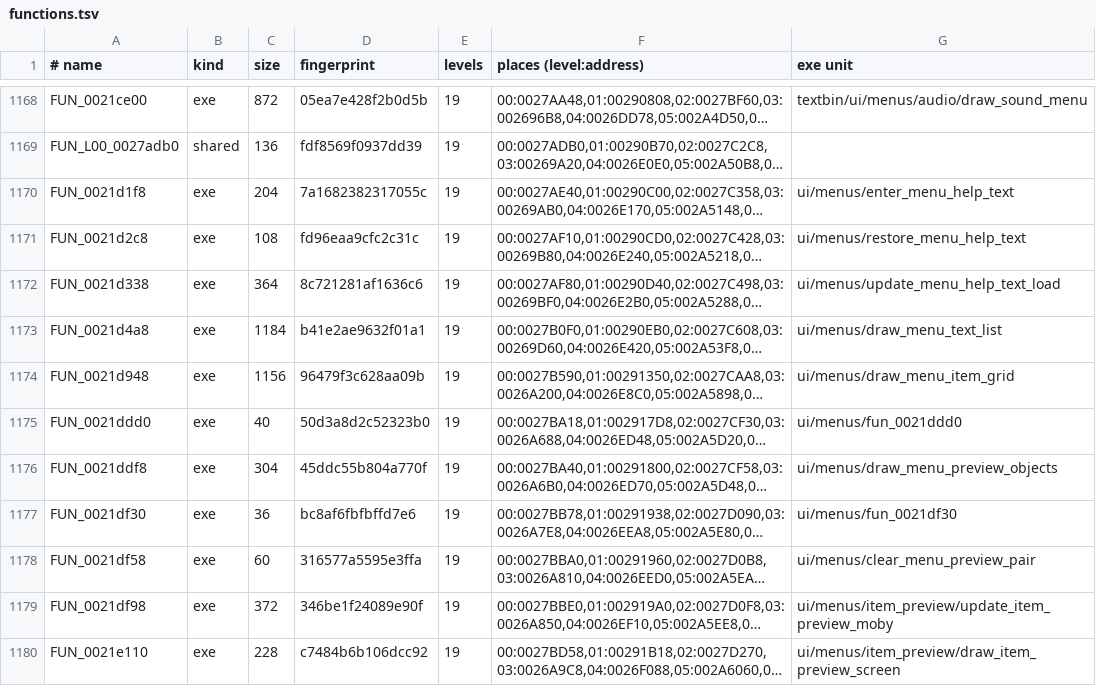
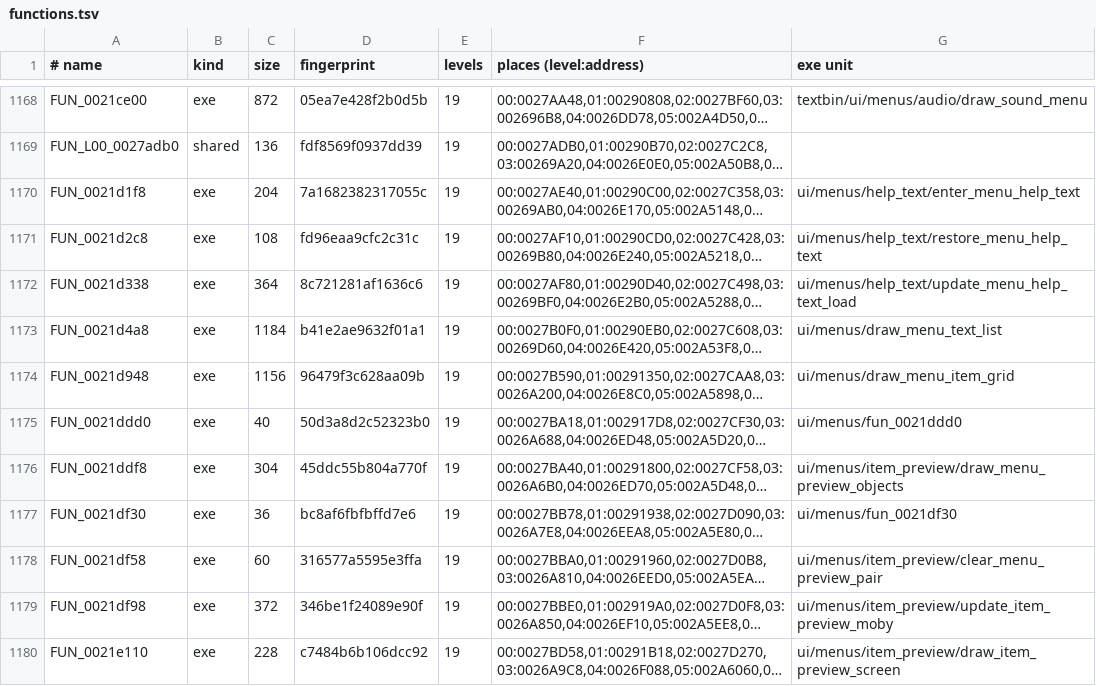
Before and after one commit to lombyte-project/Lombyte, a TSV file: config/overlays/us/functions.tsv, drawn as a sheet; only a part is shown, gaps mark what is left out; long unchanged cells end in …; the diff covers the shown part only; the diff names each change by its address in the sheet, - before the commit and + after, or states it on an @@ line.

Commit message:
chore: group menu screens and rendering passes into folders
ui/menus: choice_list, prompt, stream_image, help_text, streamed_moby, and
more item_preview and pause helpers. rendering: tfrag, ties, shrubs, debug,
view and state helpers. Config paths follow; link order is unchanged.

```diff
--- a/config/overlays/us/functions.tsv
+++ b/config/overlays/us/functions.tsv
-G1170 (exe unit): ui/menus/enter_menu_help_text
+G1170 (exe unit): ui/menus/help_text/enter_menu_help_text
-G1171 (exe unit): ui/menus/restore_menu_help_text
+G1171 (exe unit): ui/menus/help_text/restore_menu_help_text
-G1172 (exe unit): ui/menus/update_menu_help_text_load
+G1172 (exe unit): ui/menus/help_text/update_menu_help_text_load
-G1176 (exe unit): ui/menus/draw_menu_preview_objects
+G1176 (exe unit): ui/menus/item_preview/draw_menu_preview_objects
-G1178 (exe unit): ui/menus/clear_menu_preview_pair
+G1178 (exe unit): ui/menus/item_preview/clear_menu_preview_pair
```
Also changed, not shown: 41 edited cells elsewhere in this file, 51 other files.
